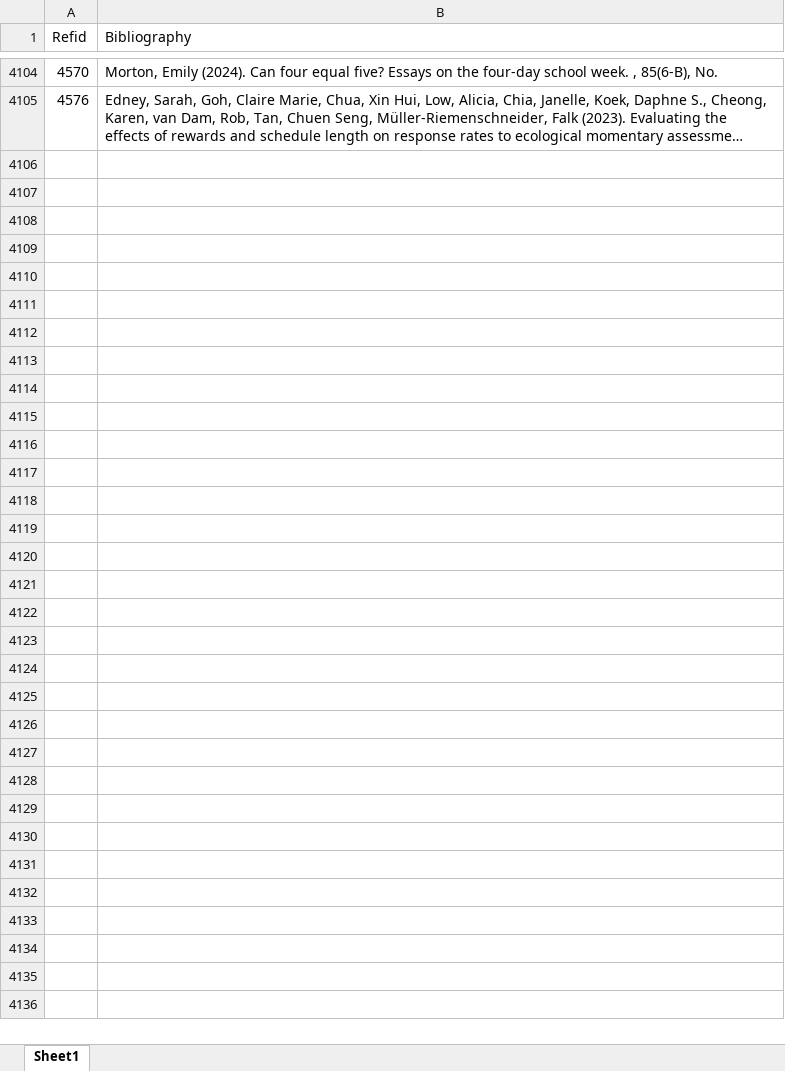
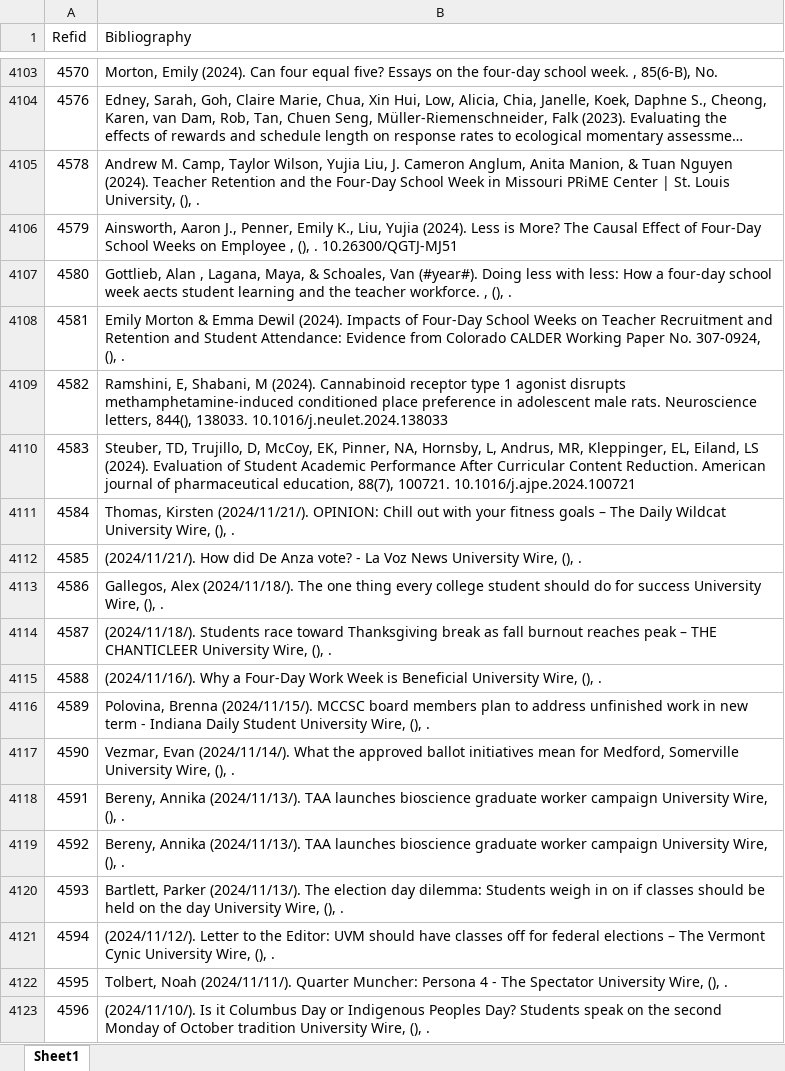
Before and after one commit to HEDCO-Institute/4DSW_Scoping_Review, an Excel workbook: data/4dsw_all_citations.xlsx, sheet Sheet1, drawn as a sheet; only a part is shown, gaps mark what is left out; long unchanged cells end in …; values as stored, in another font and other column widths than the file's, no borders; the diff covers the shown part only; the diff names each change by its address in the sheet, - before the commit and + after, or states it on an @@ line.

Commit message:
Updated data from update search 11/25/24

```diff
--- a/data/4dsw_all_citations.xlsx (sheet Sheet1)
+++ b/data/4dsw_all_citations.xlsx (sheet Sheet1)
+row 4105: 4578 | Andrew M. Camp, Taylor Wilson, Yujia Liu, J. Cameron Anglum, Anita Manion, & Tuan Nguyen (2024). Teacher Retention and the Four-Day School Week in Missouri PRiME Center | St. Louis University, (), .
+row 4106: 4579 | Ainsworth, Aaron J., Penner, Emily K., Liu, Yujia (2024). Less is More? The Causal Effect of Four-Day School Weeks on Employee , (), . 10.26300/QGTJ-MJ51
+row 4107: 4580 | Gottlieb, Alan , Lagana, Maya, & Schoales, Van (#year#). Doing less with less: How a four-day school week aects student learning and the teacher workforce. , (), .
+row 4108: 4581 | Emily Morton & Emma Dewil (2024). Impacts of Four-Day School Weeks on Teacher Recruitment and Retention and Student Attendance: Evidence from Colorado CALDER Working Paper No. 307-0924, (), .
+row 4109: 4582 | Ramshini, E, Shabani, M (2024). Cannabinoid receptor type 1 agonist disrupts methamphetamine-induced conditioned place preference in adolescent male rats. Neuroscience letters, 844(), 138033. 10.1016/j.neulet.2024.138033
+row 4110: 4583 | Steuber, TD, Trujillo, D, McCoy, EK, Pinner, NA, Hornsby, L, Andrus, MR, Kleppinger, EL, Eiland, LS (2024). Evaluation of Student Academic Performance After Curricular Content Reduction. American journal of pharmaceutical education, 88(7), 100721. 10.1016/j.ajpe.2024.100721
+row 4111: 4584 | Thomas, Kirsten (2024/11/21/). OPINION: Chill out with your fitness goals – The Daily Wildcat University Wire, (), .
+row 4112: 4585 | (2024/11/21/). How did De Anza vote? - La Voz News University Wire, (), .
+row 4113: 4586 | Gallegos, Alex (2024/11/18/). The one thing every college student should do for success University Wire, (), .
+row 4114: 4587 | (2024/11/18/). Students race toward Thanksgiving break as fall burnout reaches peak – THE CHANTICLEER University Wire, (), .
+row 4115: 4588 | (2024/11/16/). Why a Four-Day Work Week is Beneficial University Wire, (), .
+row 4116: 4589 | Polovina, Brenna (2024/11/15/). MCCSC board members plan to address unfinished work in new term - Indiana Daily Student University Wire, (), .
+row 4117: 4590 | Vezmar, Evan (2024/11/14/). What the approved ballot initiatives mean for Medford, Somerville University Wire, (), .
+row 4118: 4591 | Bereny, Annika (2024/11/13/). TAA launches bioscience graduate worker campaign University Wire, (), .
+row 4119: 4592 | Bereny, Annika (2024/11/13/). TAA launches bioscience graduate worker campaign University Wire, (), .
+row 4120: 4593 | Bartlett, Parker (2024/11/13/). The election day dilemma: Students weigh in on if classes should be held on the day University Wire, (), .
+row 4121: 4594 | (2024/11/12/). Letter to the Editor: UVM should have classes off for federal elections – The Vermont Cynic University Wire, (), .
+row 4122: 4595 | Tolbert, Noah (2024/11/11/). Quarter Muncher: Persona 4 - The Spectator University Wire, (), .
+row 4123: 4596 | (2024/11/10/). Is it Columbus Day or Indigenous Peoples Day? Students speak on the second Monday of October tradition University Wire, (), .
```
Also changed, not shown: 90 added rows, 1 removed row and 3 edited cells elsewhere in this sheet, data/4dsw_linked_references.xlsx, 2 other files.
